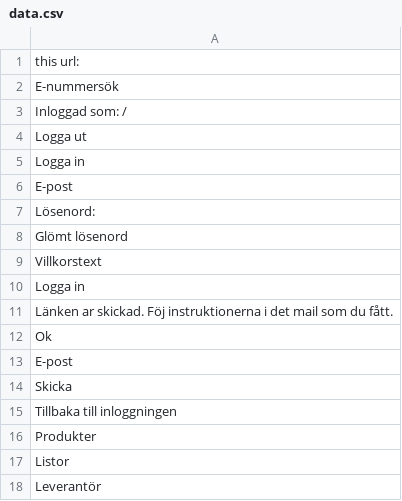
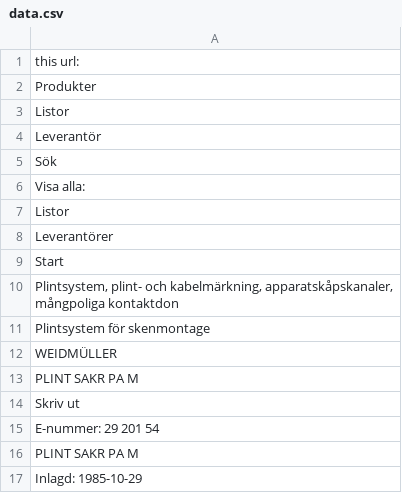
Before and after one commit to Carl-97/SIMS-WebCrawler, a CSV file: data.csv, drawn as a sheet; only a part is shown; the shorter side is filled out with more unchanged rows; the diff covers the shown part only.

```diff
--- a/data.csv
+++ b/data.csv
@@ -1,16 +1,2 @@
 this url:
-E-nummersök
-Inloggad som:   /
-Logga ut
-Logga in
-E-post
-Lösenord:
-Glömt lösenord
-Villkorstext
-Logga in
-Länken ar skickad. Föj instruktionerna i det mail som du fått.
-Ok
-E-post
-Skicka
-Tillbaka till inloggningen
 Produkter
```
Also changed, not shown: 107 removed rows elsewhere in this file, 1 other file.
